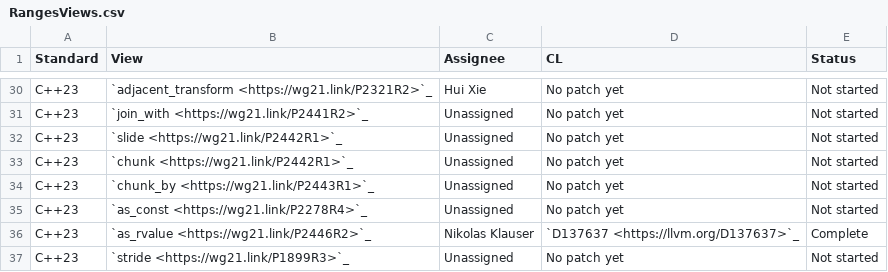
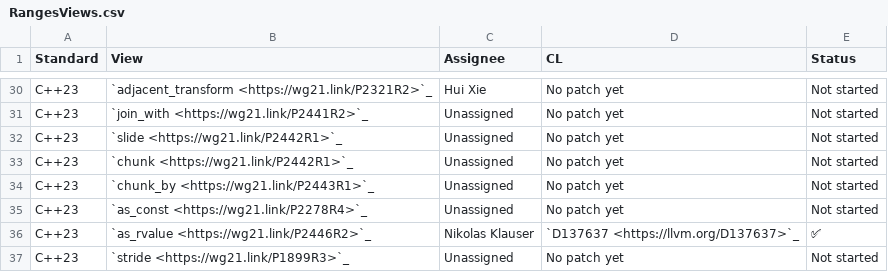
Before and after one commit to CTSRD-CHERI/libcxx, a CSV file: docs/Status/RangesViews.csv, drawn as a sheet; only a part is shown, gaps mark what is left out.

Commit message:
[libc++][NFC] Fix formatting in ranges status page

```diff
--- a/docs/Status/RangesViews.csv
+++ b/docs/Status/RangesViews.csv
@@ -35,3 +35,3 @@ C++23,`chunk_by <https://wg21.link/P2443R1>`_,Unassigned,No patch yet,Not starte
 C++23,`as_const <https://wg21.link/P2278R4>`_,Unassigned,No patch yet,Not started
-C++23,`as_rvalue <https://wg21.link/P2446R2>`_,Nikolas Klauser,`D137637 <https://llvm.org/D137637>`_,Complete
+C++23,`as_rvalue <https://wg21.link/P2446R2>`_,Nikolas Klauser,`D137637 <https://llvm.org/D137637>`_,✅
 C++23,`stride <https://wg21.link/P1899R3>`_,Unassigned,No patch yet,Not started
```
